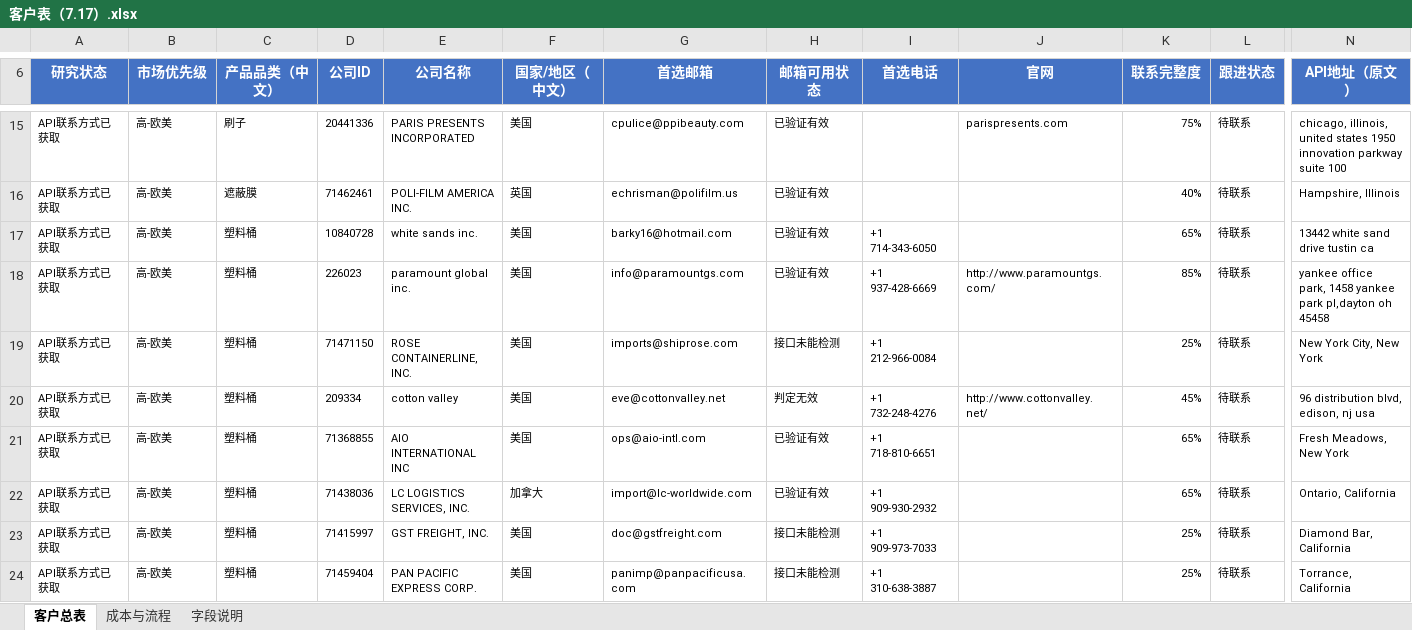
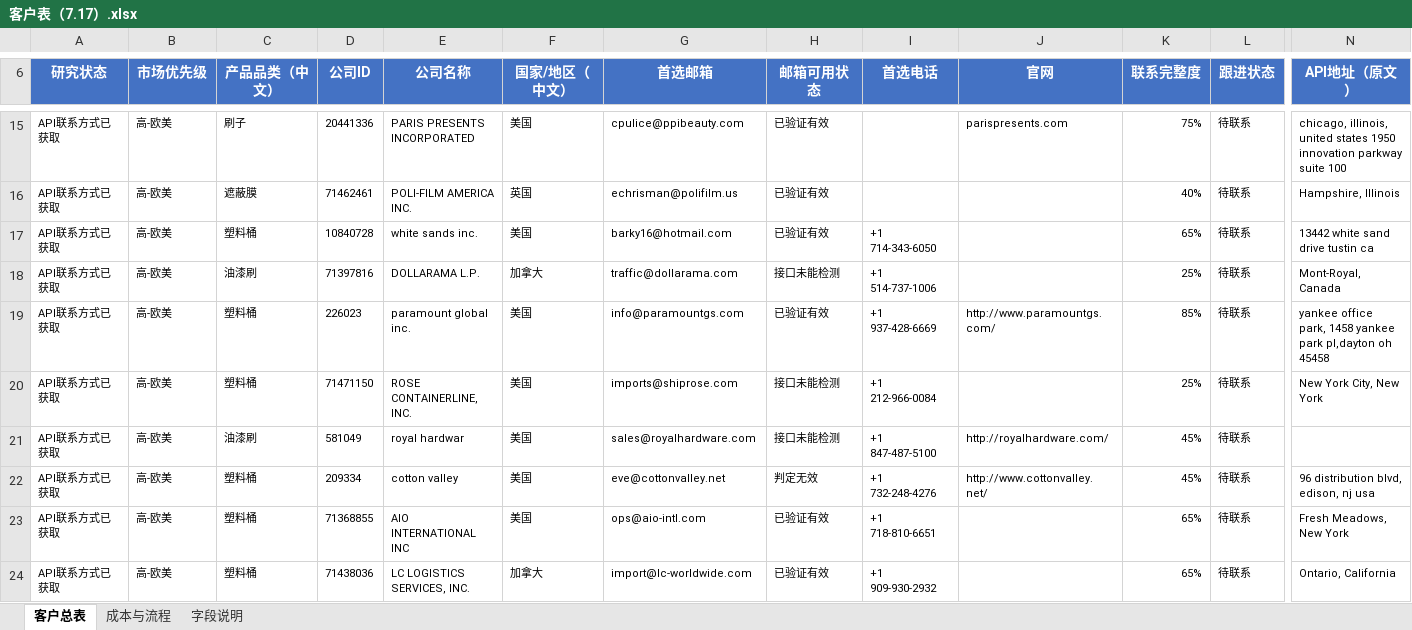
Before and after one commit to Stephen-creater/upkuajing-tape-masking-film-leads, an Excel workbook: deliverables/客户表（7.17）.xlsx, sheet 客户总表, drawn as a sheet; only a part is shown, gaps mark what is left out; the shorter side is filled out with more unchanged rows; values as stored, in another font and other column widths than the file's, no borders; conditional formats and table styles not drawn; rows hold the shown columns only; the diff covers the shown part only; the diff names each change by its address in the sheet, - before the commit and + after, or states it on an @@ line.

Commit message:
Publish 270-company customer workbook

```diff
--- a/deliverables/客户表（7.17）.xlsx (sheet 客户总表)
+++ b/deliverables/客户表（7.17）.xlsx (sheet 客户总表)
+row 18: API联系方式已获取 | 高-欧美 | 油漆刷 | 71397816 | DOLLARAMA L.P. | 加拿大 | traffic@dollarama.com | 接口未能检测 | +1 514-737-1006 |  | 25% | 待联系 | Mont-Royal, Canada
+row 21: API联系方式已获取 | 高-欧美 | 油漆刷 | 581049 | royal hardwar | 美国 | sales@royalhardware.com | 接口未能检测 | +1 847-487-5100 | http://royalhardware.com/ | 45% | 待联系
```
Also changed, not shown: 18 added rows and 15 edited cells elsewhere in this sheet, sheet 成本与流程, sheet 字段说明, formulas that keep their value.
